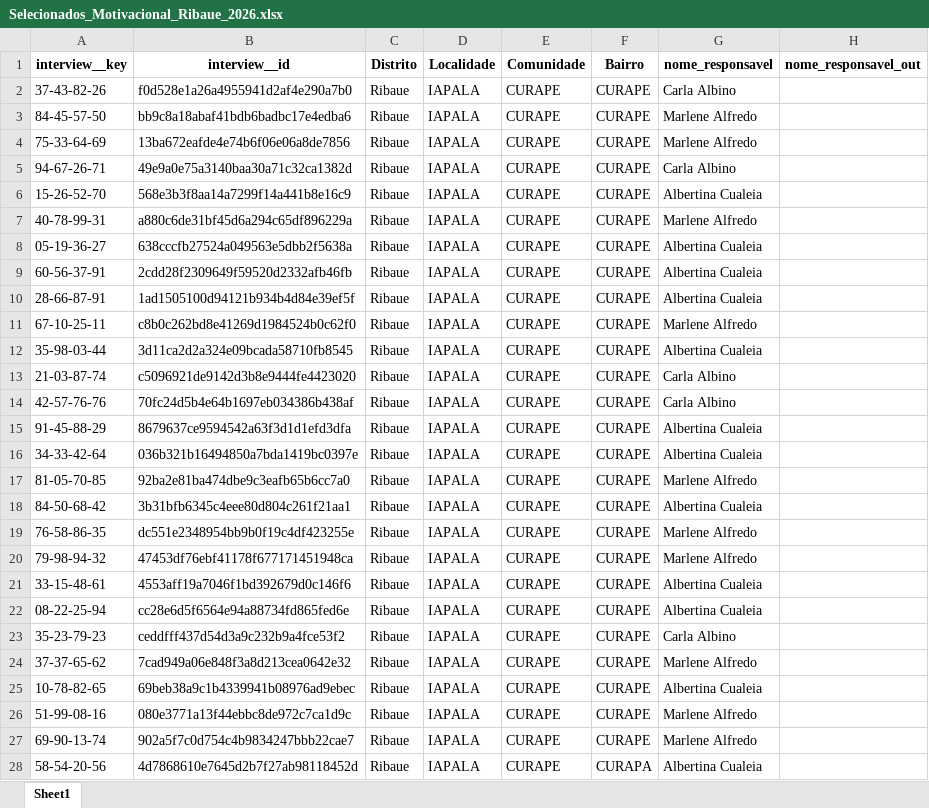
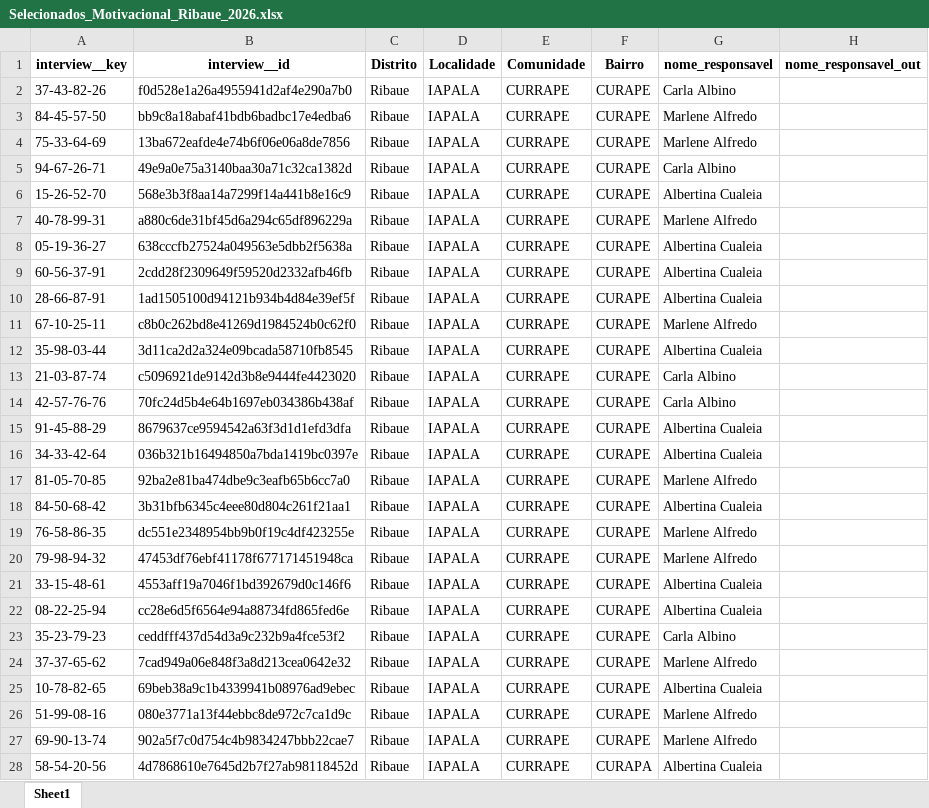
Before and after one commit to muvamis/dash_abrindo_oportunidades_c3, an Excel workbook: Selecionados_Motivacional_Ribaue_2026.xlsx, sheet Sheet1, drawn as a sheet; only a part is shown; values as stored, in another font and other column widths than the file's, no borders; table styles not drawn; the diff covers the shown part only; the diff names each change by its address in the sheet, - before the commit and + after, or states it on an @@ line.

```diff
--- a/Selecionados_Motivacional_Ribaue_2026.xlsx (sheet Sheet1)
+++ b/Selecionados_Motivacional_Ribaue_2026.xlsx (sheet Sheet1)
-E2:E28 (Comunidade): CURAPE
+E2:E28 (Comunidade): CURRAPE
```
Also changed, not shown: 6 added rows and 51 edited cells elsewhere in this sheet, Presencas_Colectivas.xlsx, Qualidade_Sessoes.xlsx, 5 other files.
